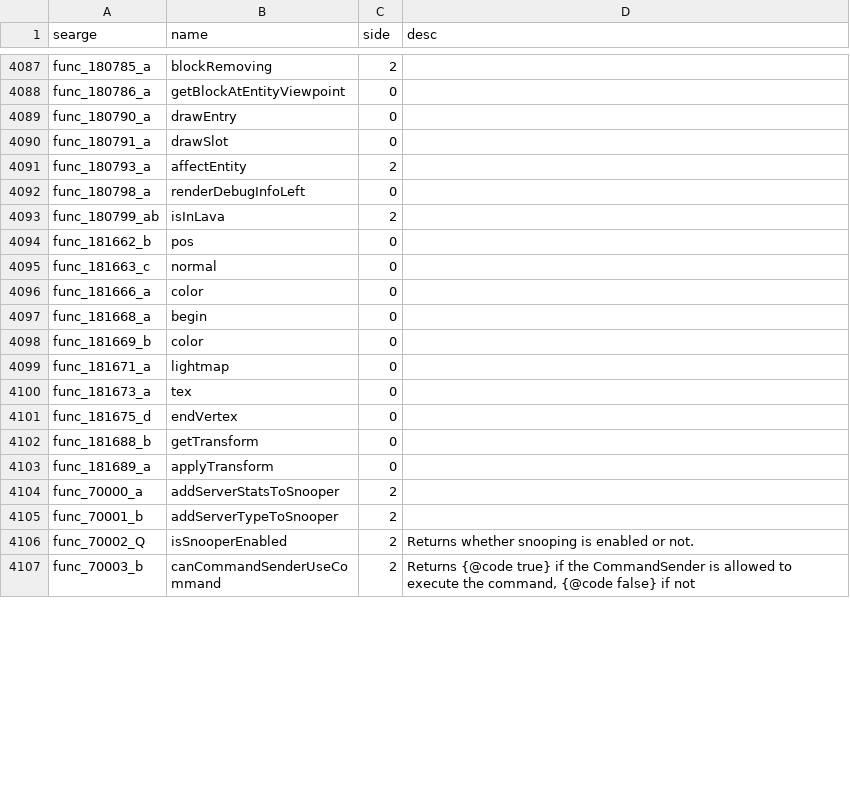
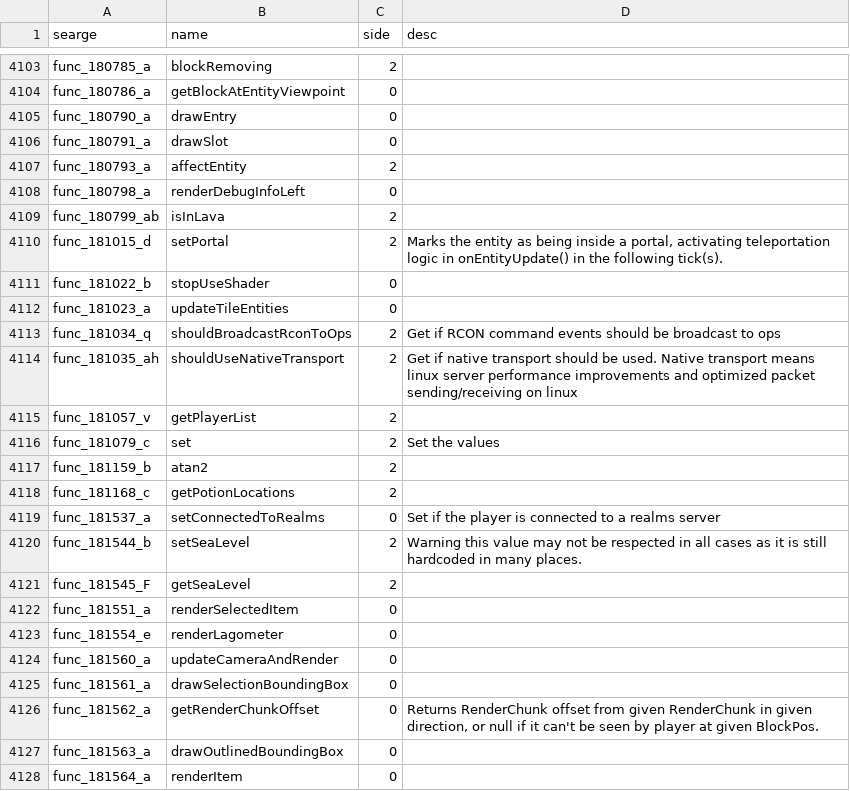
Before and after one commit to Pokechu22/WorldDownloader, a CSV file: mcp/conf/methods.csv, drawn as a sheet; only a part is shown, gaps mark what is left out; the shorter side is filled out with more unchanged rows; the diff covers the shown part only.

Commit message:
Update to 1.8.9.
1.8.9 is a _bit_ messed up, but MCP mostly works with it.  However,
while it does have some mappings, there are no SRG mappings for it.  SRG
mappings basically convert the obfuscated names that are single letters
into things like func_82837_s. Since it's 1.8.8 SRG mappings, things
aren't _quite_ right, but 1.8.9 has so few changes that only one or two
classes get messed up. However, the messed up classes happen to include
GameSettings, which WDL uses in a few places (mainly the multiworld
select GUI).

```diff
--- a/mcp/conf/methods.csv
+++ b/mcp/conf/methods.csv
@@ -4093 +4109,20 @@ func_180798_a,renderDebugInfoLeft,0,
 func_180799_ab,isInLava,2,
+func_181015_d,setPortal,2,"Marks the entity as being inside a portal, activating teleportation logic in onEntityUpdate() in the following tick(s)."
+func_181022_b,stopUseShader,0,
+func_181023_a,updateTileEntities,0,
+func_181034_q,shouldBroadcastRconToOps,2,Get if RCON command events should be broadcast to ops
+func_181035_ah,shouldUseNativeTransport,2,Get if native transport should be used. Native transport means linux server performance improvements and optimized packet sending/receiving on linux
+func_181057_v,getPlayerList,2,
+func_181079_c,set,2,Set the values
+func_181159_b,atan2,2,
+func_181168_c,getPotionLocations,2,
+func_181537_a,setConnectedToRealms,0,Set if the player is connected to a realms server
+func_181544_b,setSeaLevel,2,Warning this value may not be respected in all cases as it is still hardcoded in many places.
+func_181545_F,getSeaLevel,2,
+func_181551_a,renderSelectedItem,0,
+func_181554_e,renderLagometer,0,
+func_181560_a,updateCameraAndRender,0,
+func_181561_a,drawSelectionBoundingBox,0,
+func_181562_a,getRenderChunkOffset,0,"Returns RenderChunk offset from given RenderChunk in given direction, or null if it can't be seen by player at given BlockPos."
+func_181563_a,drawOutlinedBoundingBox,0,
+func_181564_a,renderItem,0,
```
Also changed, not shown: 34 added rows and 5 edited cells elsewhere in this file, mcp/conf/fields.csv, 6 other files.
